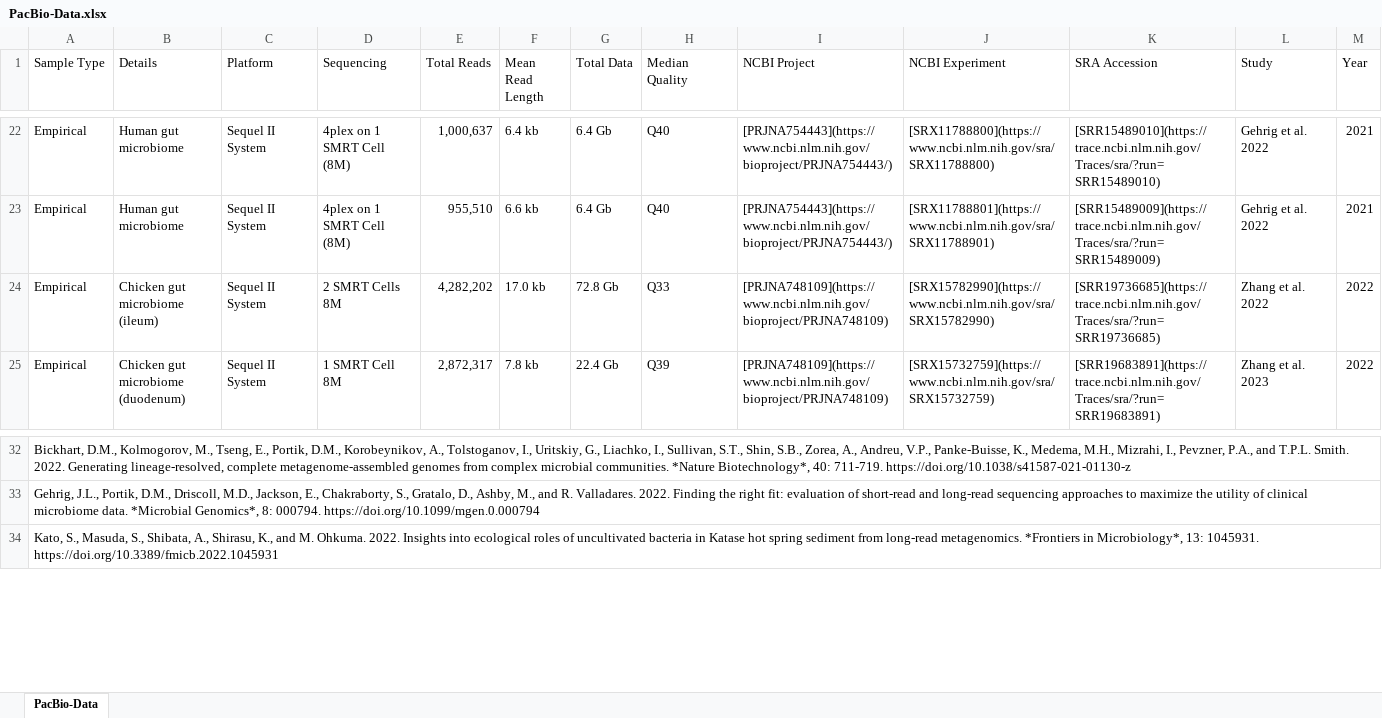
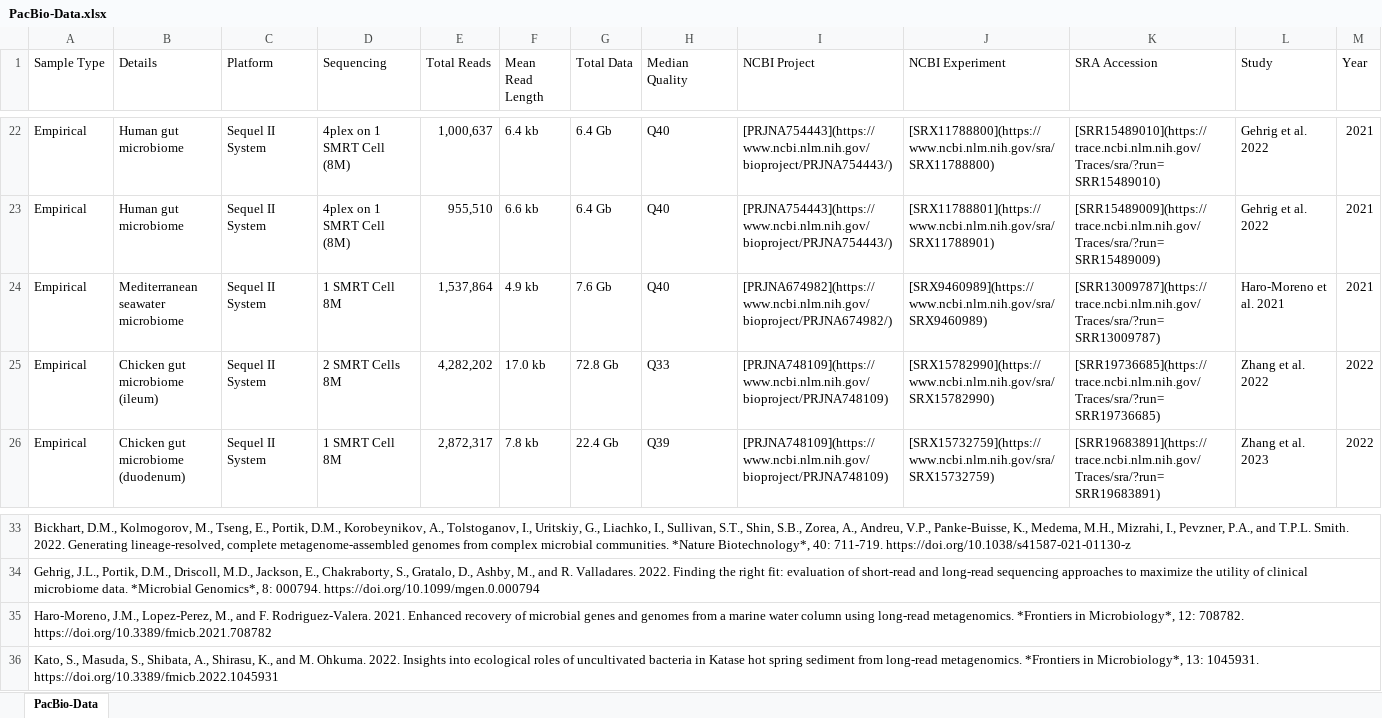
Before and after one commit to PacificBiosciences/pb-metagenomics-tools, an Excel workbook: docs/PacBio-Data.xlsx, sheet PacBio-Data, drawn as a sheet; only a part is shown, gaps mark what is left out; values as stored, in another font and other column widths than the file's, no borders; the diff names each change by its address in the sheet, - before the commit and + after, or states it on an @@ line.

Commit message:
Updated datasets

```diff
--- a/docs/PacBio-Data.xlsx (sheet PacBio-Data)
+++ b/docs/PacBio-Data.xlsx (sheet PacBio-Data)
+row 24: Empirical | Mediterranean seawater microbiome | Sequel II System | 1 SMRT Cell 8M | 1,537,864 | 4.9 kb | 7.6 Gb | Q40 | [PRJNA674982](https://www.ncbi.nlm.nih.gov/bioproject/PRJNA674982/) | [SRX9460989](https://www.ncbi.nlm.nih.gov/sra/SRX9460989) | [SRR13009787](https://trace.ncbi.nlm.nih.gov/Traces/sra/?run=SRR13009787) | Haro-Moreno et al. 2021 | 2021
+row 35: Haro-Moreno, J.M., Lopez-Perez, M., and F. Rodriguez-Valera. 2021. Enhanced recovery of microbial genes and genomes from a marine water column using long-read metagenomics. *Frontiers in Microbiology*, 12: 708782. https://doi.org/10.3389/fmicb.2021.708782
```
Also changed, not shown: 2 other files.
